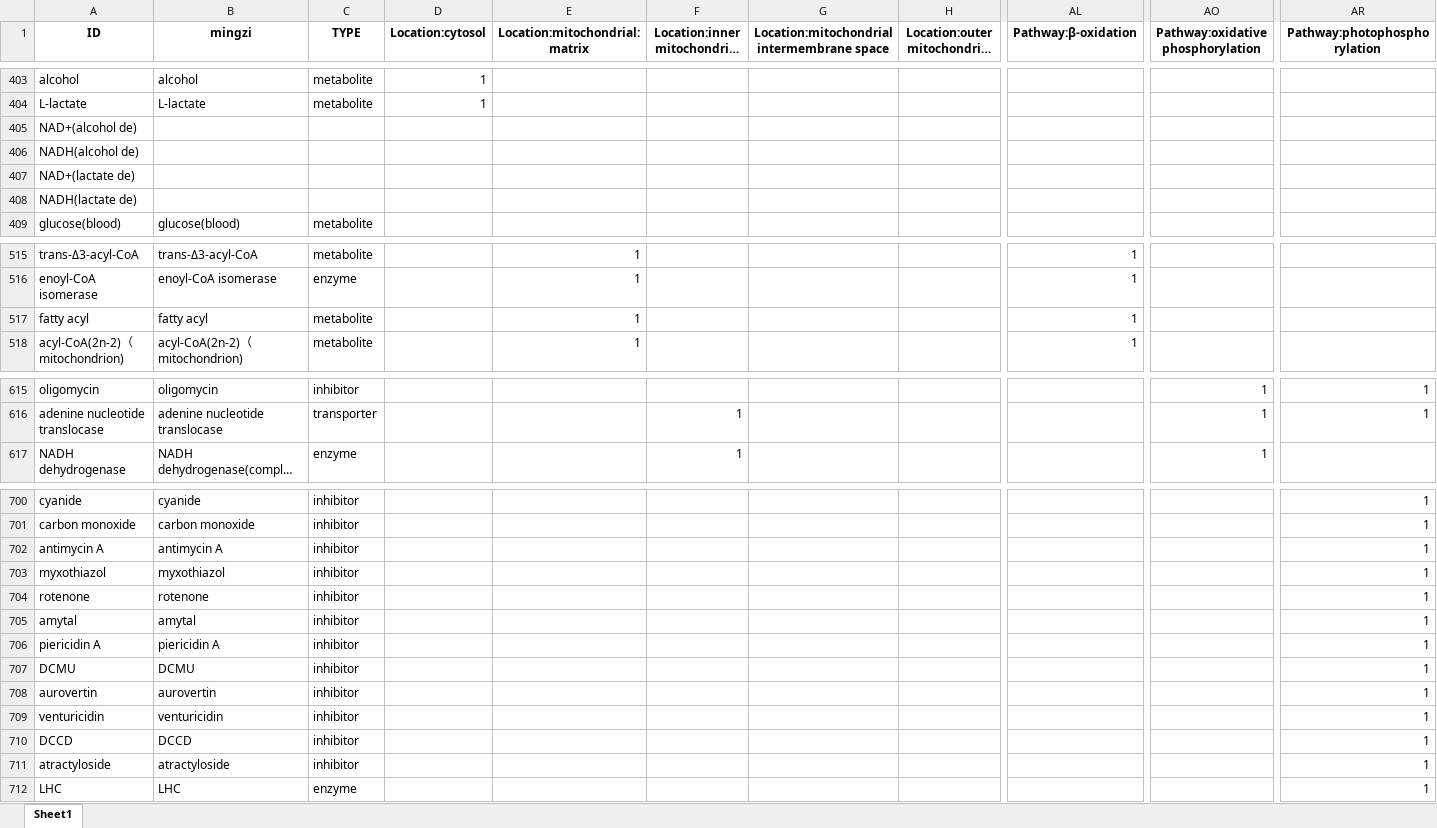
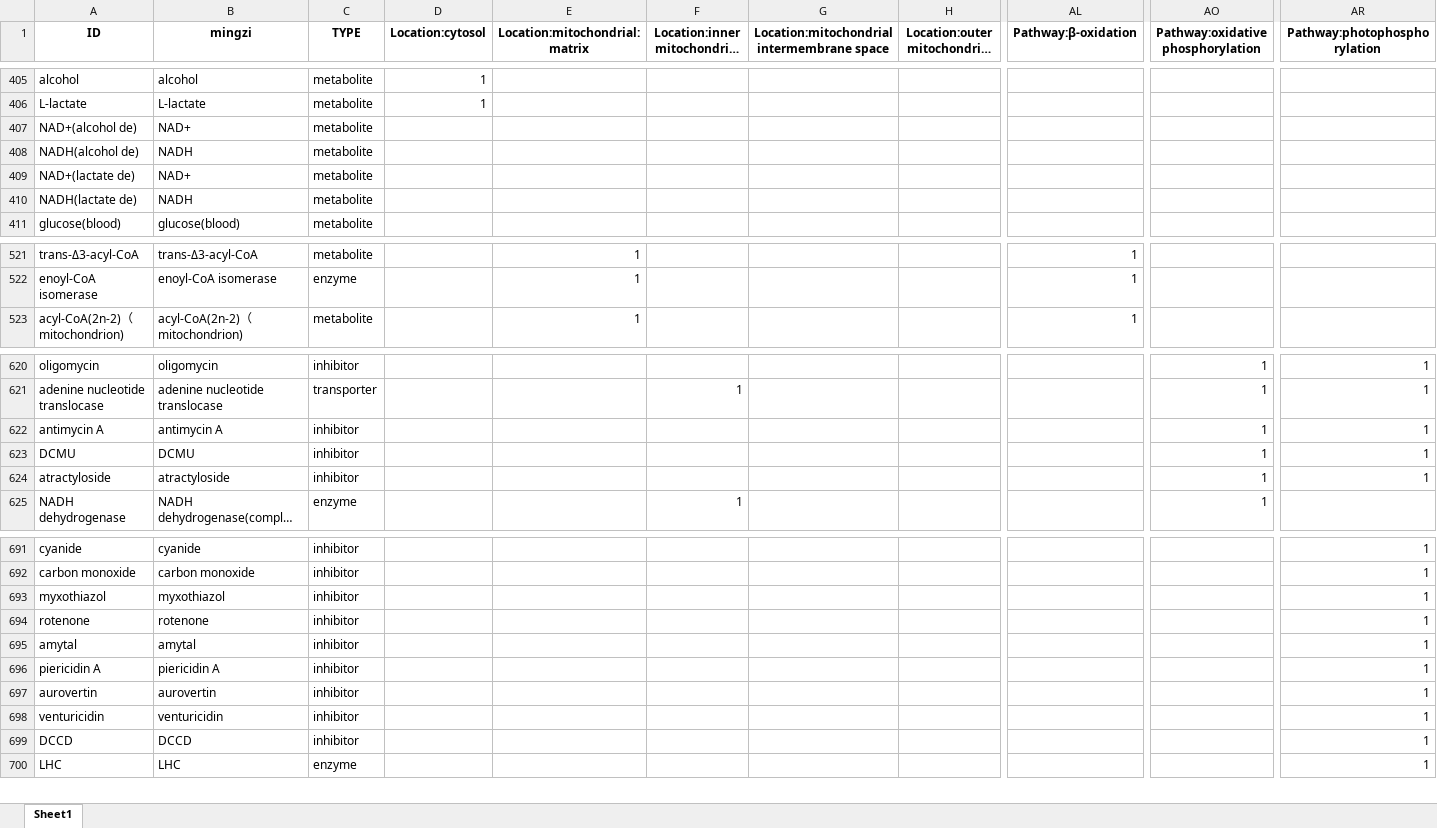
Before and after one commit to Zasikal114/BioChem, an Excel workbook: Table/node table.xlsx, sheet Sheet1, drawn as a sheet; only a part is shown, gaps mark what is left out; long unchanged cells end in …; values as stored, in another font and other column widths than the file's, no borders; removed rows and columns are numbered as before the commit, all else as after; rows hold the shown columns only; the diff covers the shown part only; the diff names each change by its address in the sheet, - before the commit and + after, or states it on an @@ line.

```diff
--- a/Table/node table.xlsx (sheet Sheet1)
+++ b/Table/node table.xlsx (sheet Sheet1)
-B407 (mingzi): (empty)
+B407 (mingzi): NAD+
-C407:C410 (TYPE): (empty)
+C407:C410 (TYPE): metabolite
-B408 (mingzi): (empty)
+B408 (mingzi): NADH
-B409 (mingzi): (empty)
+B409 (mingzi): NAD+
-B410 (mingzi): (empty)
+B410 (mingzi): NADH
-row 517: fatty acyl | fatty acyl | metabolite |  | 1 |  |  |  | 1
+row 622: antimycin A | antimycin A | inhibitor |  |  |  |  |  |  | 1 | 1
+row 623: DCMU | DCMU | inhibitor |  |  |  |  |  |  | 1 | 1
+row 624: atractyloside | atractyloside | inhibitor |  |  |  |  |  |  | 1 | 1
-row 702: antimycin A | antimycin A | inhibitor |  |  |  |  |  |  |  | 1
-row 707: DCMU | DCMU | inhibitor |  |  |  |  |  |  |  | 1
-row 711: atractyloside | atractyloside | inhibitor |  |  |  |  |  |  |  | 1
```
Also changed, not shown: 9 added rows, 20 removed rows and 12 edited cells elsewhere in this sheet, Table/edge table.xlsx, Table/node table_backup.xlsx, 29 other files.
